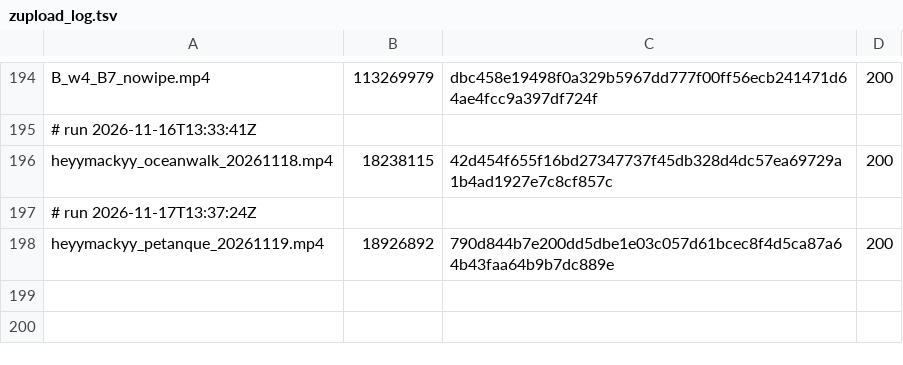
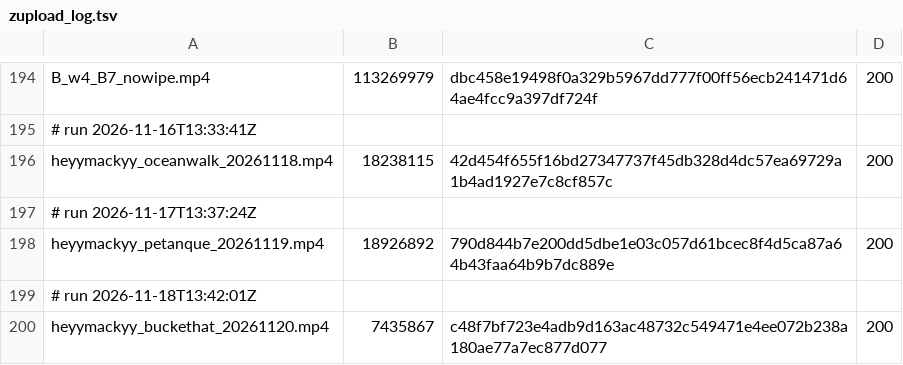
Before and after one commit to mack-fitz/clips, a TSV file: state/zupload_log.tsv, drawn as a sheet; only a part is shown, gaps mark what is left out; the diff names each change by its address in the sheet, - before the commit and + after, or states it on an @@ line.

```diff
--- a/state/zupload_log.tsv
+++ b/state/zupload_log.tsv
+row 199: # run 2026-11-18T13:42:01Z
+row 200: heyymackyy_buckethat_20261120.mp4 | 7435867 | c48f7bf723e4adb9d163ac48732c549471e4ee072b238a180ae77a7ec877d077 | 200
```
Also changed, not shown: 1 other file.
